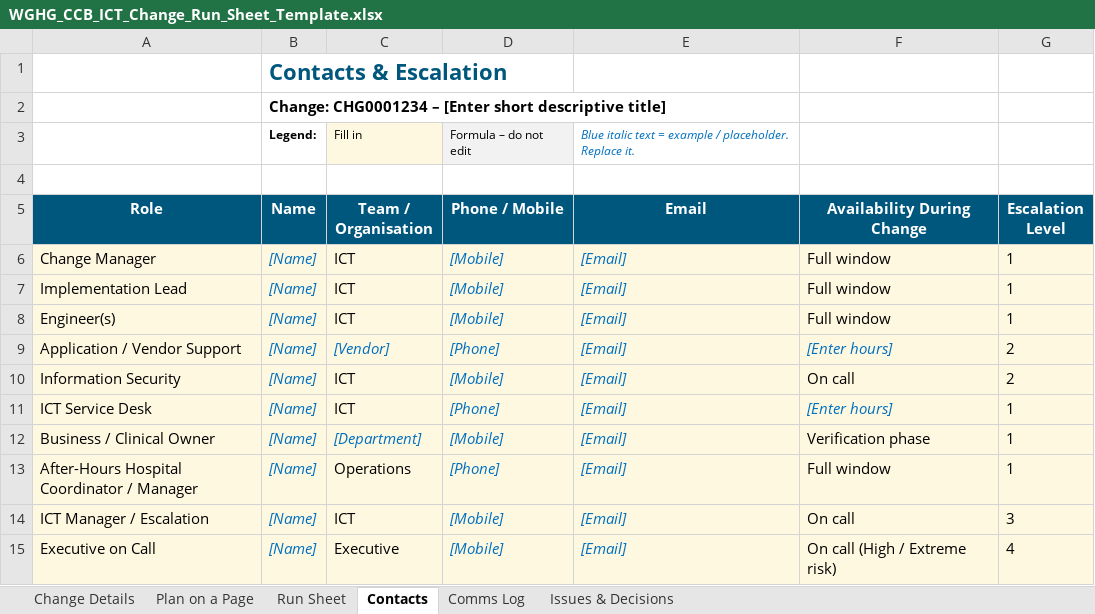
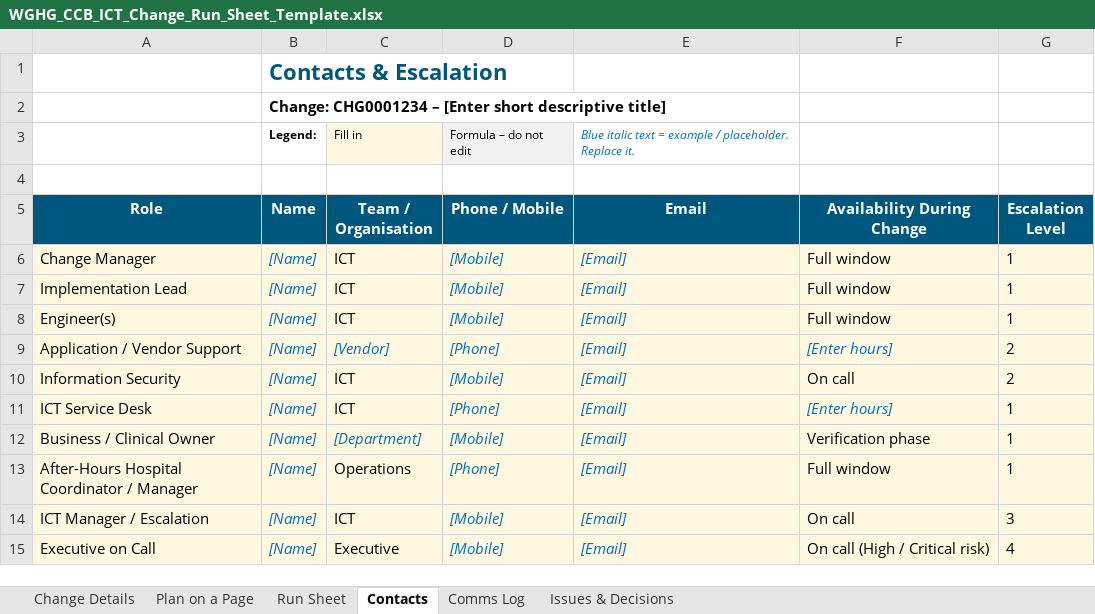
Before and after one commit to Merric-Reese/slack_integration, an Excel workbook: wghg-change-control/WGHG_CCB_ICT_Change_Run_Sheet_Template.xlsx, sheet Contacts, drawn as a sheet; values as stored, in another font and other column widths than the file's, no borders; charts and pictures not drawn; the diff names each change by its address in the sheet, - before the commit and + after, or states it on an @@ line.

```diff
--- a/wghg-change-control/WGHG_CCB_ICT_Change_Run_Sheet_Template.xlsx (sheet Contacts)
+++ b/wghg-change-control/WGHG_CCB_ICT_Change_Run_Sheet_Template.xlsx (sheet Contacts)
-F15 (Availability During Change): On call (High / Extreme risk)
+F15 (Availability During Change): On call (High / Critical risk)
```
Also changed, not shown: sheet Change Details, sheet Plan on a Page, 19 other files.
